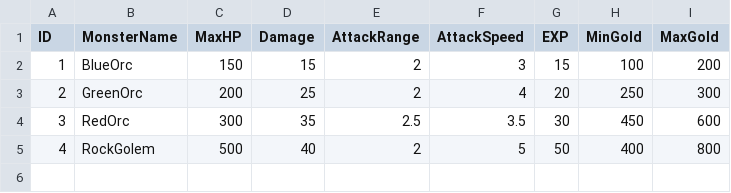
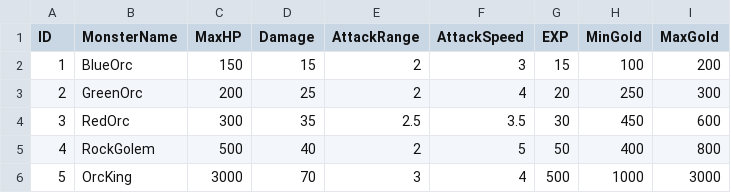
Before and after one commit to JeongJaeHyuk/RPG---Portfolio, a CSV file: Assets/Resources/MonsterDataPath/MonsterData.csv, drawn as a sheet.

```diff
--- a/Assets/Resources/MonsterDataPath/MonsterData.csv
+++ b/Assets/Resources/MonsterDataPath/MonsterData.csv
@@ -5 +5,2 @@ ID,MonsterName,MaxHP,Damage,AttackRange,AttackSpeed,EXP,MinGold,MaxGold
 4,RockGolem,500,40,2,5,50,400,800
+5,OrcKing,3000,70,3,4,500,1000,3000
```
Also changed, not shown: 13 other files.
